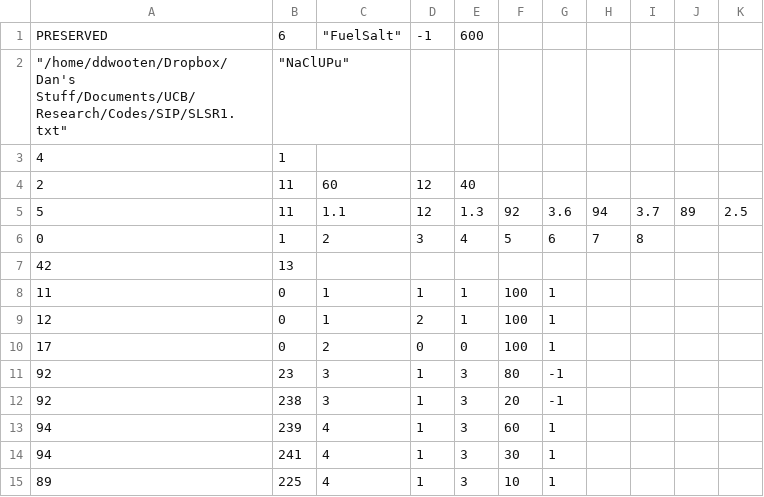
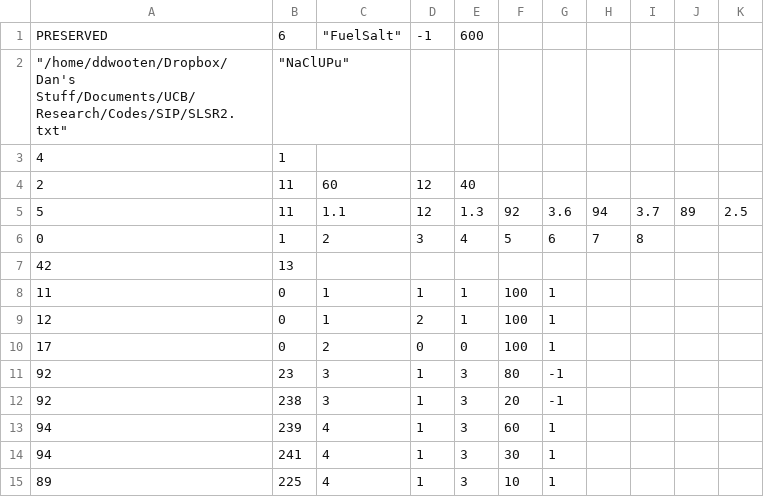
Before and after one commit to ddwooten/Research_Codes, a CSV file: SIP/test2.csv, drawn as a sheet.

Commit message:
Modified test2.csv to use new SLSR2 file. SERP has been modified to use variable array column indicies for floatsinput. This will make future code modificaitons easier.

```diff
--- a/SIP/test2.csv
+++ b/SIP/test2.csv
@@ -1,3 +1,3 @@
 PRESERVED,6,"""FuelSalt""",-1,600,,
-"""/home/ddwooten/Dropbox/Dan's Stuff/Documents/UCB/Research/Codes/SIP/SLSR1.txt""","""NaClUPu""",,,,,
+"""/home/ddwooten/Dropbox/Dan's Stuff/Documents/UCB/Research/Codes/SIP/SLSR2.txt""","""NaClUPu""",,,,,
 4,1,,,,,
```
Also changed, not shown: 3 other files.
